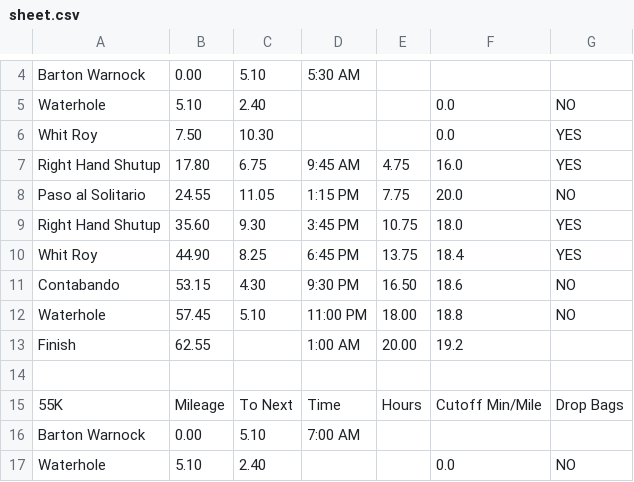
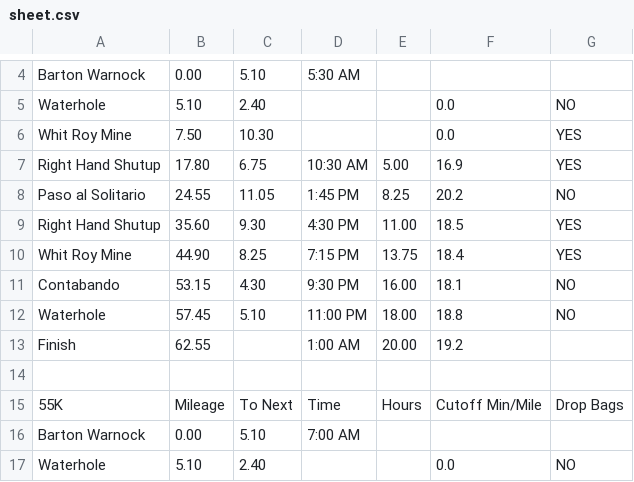
Before and after one commit to Trail-Roots/big-bend-ultra-map, a CSV file: sources/sheet.csv, drawn as a sheet; only a part is shown, gaps mark what is left out; the diff names each change by its address in the sheet, - before the commit and + after, or states it on an @@ line.

Commit message:
Restore GPX/trail points and arrow from before 5cd150a; revised cutoff sheet (100K Shutup 10:30a, Solitario 1:45p, Shutup 4:30p, Whit Roy 7:15p)

```diff
--- a/sources/sheet.csv
+++ b/sources/sheet.csv
-A6: Whit Roy
+A6: Whit Roy Mine
-D7: 9:45 AM
+D7: 10:30 AM
-E7: 4.75
+E7: 5.00
-F7: 16.0
+F7: 16.9
-D8: 1:15 PM
+D8: 1:45 PM
-E8: 7.75
+E8: 8.25
-F8: 20.0
+F8: 20.2
-D9: 3:45 PM
+D9: 4:30 PM
-E9: 10.75
+E9: 11.00
-F9: 18.0
+F9: 18.5
-A10: Whit Roy
+A10: Whit Roy Mine
-D10: 6:45 PM
+D10: 7:15 PM
-E11: 16.50
+E11: 16.00
-F11: 18.6
+F11: 18.1
```
Also changed, not shown: 11 other files.
